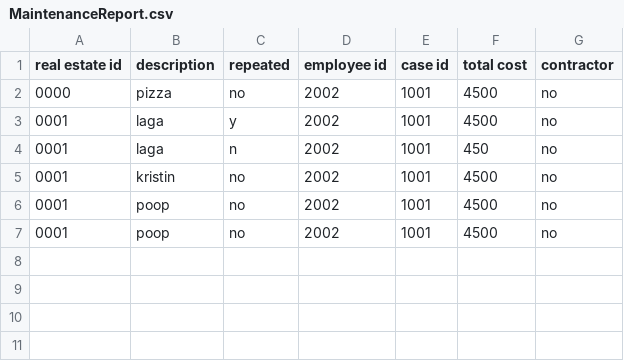
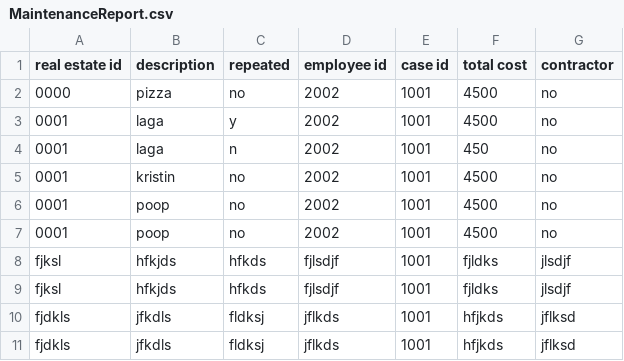
Before and after one commit to magnushj93hr/Verklegt_namskeid_1, a CSV file: Maggi_Test/test1/csv_files/MaintenanceReport.csv, drawn as a sheet.

```diff
--- a/Maggi_Test/test1/csv_files/MaintenanceReport.csv
+++ b/Maggi_Test/test1/csv_files/MaintenanceReport.csv
@@ -7 +7,5 @@ real estate id,description,repeated,employee id,case id,total cost,contractor
 0001,poop,no,2002,1001,4500,no
+fjksl,hfkjds,hfkds,fjlsdjf,1001,fjldks,jlsdjf
+fjksl,hfkjds,hfkds,fjlsdjf,1001,fjldks,jlsdjf
+fjdkls,jfkdls,fldksj,jflkds,1001,hfjkds,jflksd
+fjdkls,jfkdls,fldksj,jflkds,1001,hfjkds,jflksd
```
Also changed, not shown: Maggi_Test/test1/csv_files/Case.csv, 1 other file.
